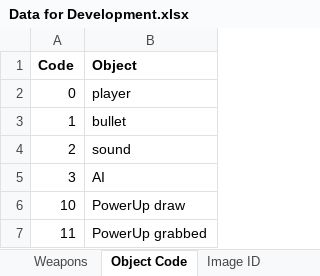
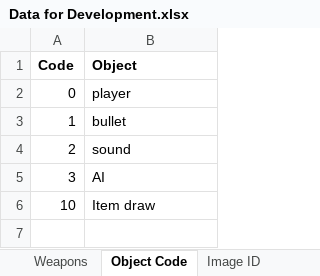
Before and after one commit to jroghair/CyCap, an Excel workbook: Data for Development.xlsx, sheet Object Code, drawn as a sheet; values as stored, in another font and other column widths than the file's, no borders; the diff names each change by its address in the sheet, - before the commit and + after, or states it on an @@ line.

Commit message:
deleted a couple older files. finished implementing power ups on server and client side, works well so far with the speed potion only. made some performance tweaks with the message sending so that only sends the client the data that it needs (this is actually super fucking important and i deserve a raise).

```diff
--- a/Data for Development.xlsx (sheet Object Code)
+++ b/Data for Development.xlsx (sheet Object Code)
-B6 (Object): PowerUp draw
+B6 (Object): Item draw
-row 7: 11 | PowerUp grabbed
```
Also changed, not shown: 53 other files.
